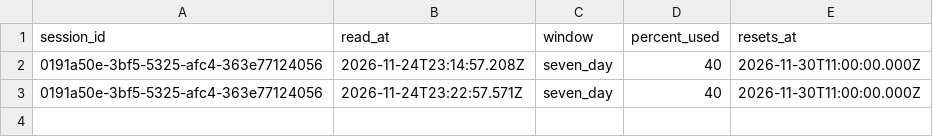
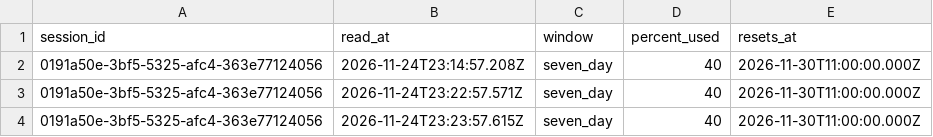
Before and after one commit to rhope-ops/33-332.Z, a CSV file: limits/0191a50e-3bf5-5325-afc4-363e77124056.csv, drawn as a sheet; the diff names each change by its address in the sheet, - before the commit and + after, or states it on an @@ line.

```diff
--- a/limits/0191a50e-3bf5-5325-afc4-363e77124056.csv
+++ b/limits/0191a50e-3bf5-5325-afc4-363e77124056.csv
+row 4: 0191a50e-3bf5-5325-afc4-363e77124056 | 2026-11-24T23:23:57.615Z | seven_day | 40 | 2026-11-30T11:00:00.000Z
```
Also changed, not shown: costs/0191a50e-3bf5-5325-afc4-363e77124056.csv, sessions/0191a50e-3bf5-5325-afc4-363e77124056.csv.
